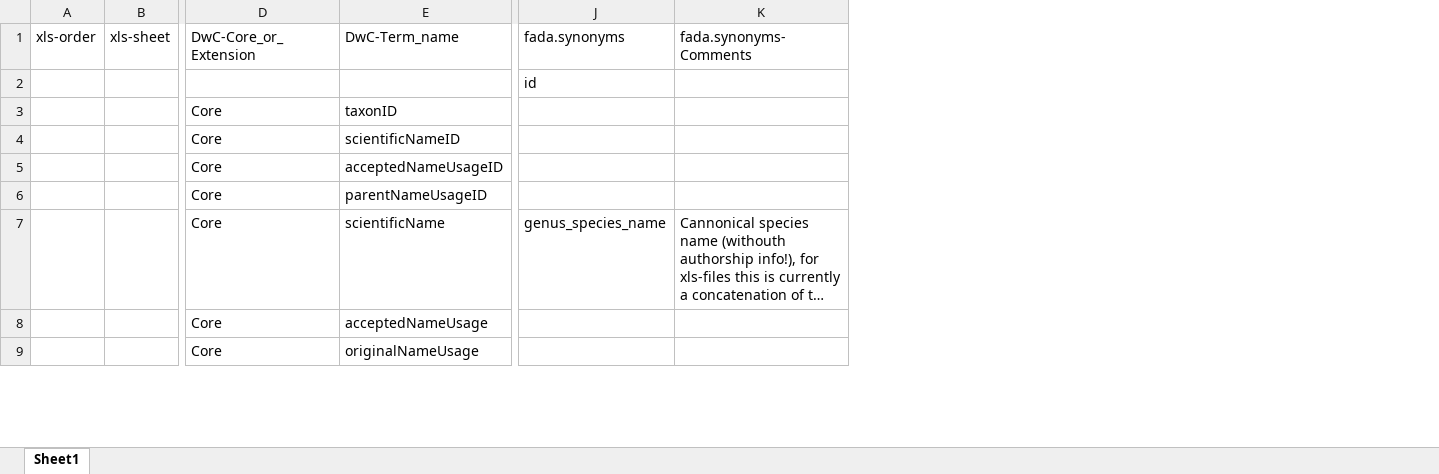
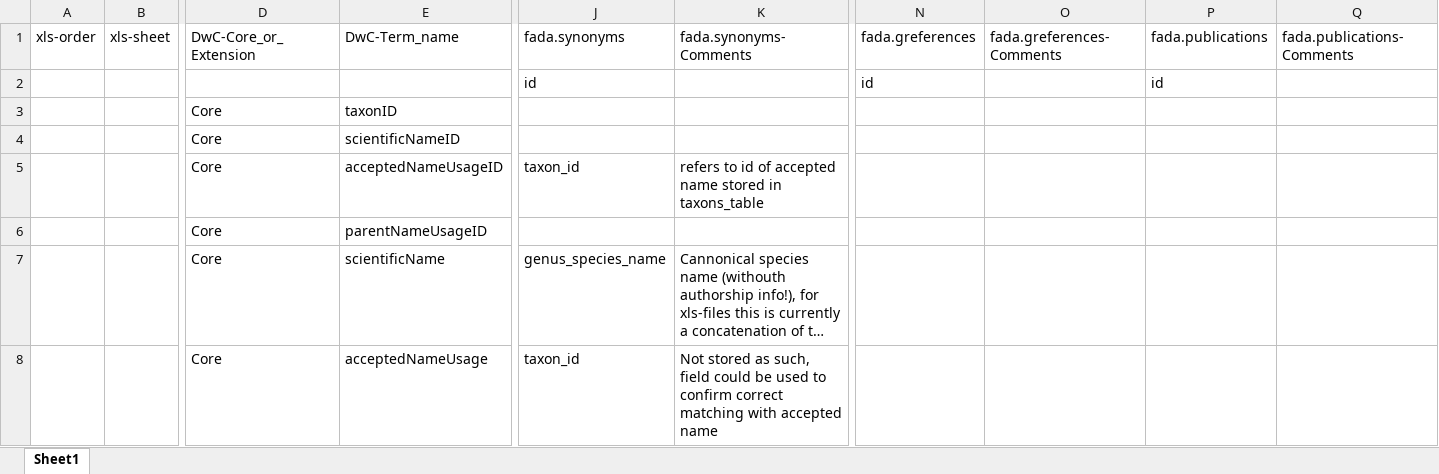
Before and after one commit to aaikedw/fada-import-specs, an Excel workbook: database-info/Field_mapping.xlsx, sheet Sheet1, drawn as a sheet; only a part is shown, gaps mark what is left out; long unchanged cells end in …; values as stored, in another font and other column widths than the file's, no cell formats; removed rows and columns are numbered as before the commit, all else as after; rows hold the shown columns only; the diff covers the shown part only; the diff names each change by its address in the sheet, - before the commit and + after, or states it on an @@ line.

```diff
--- a/database-info/Field_mapping.xlsx (sheet Sheet1)
+++ b/database-info/Field_mapping.xlsx (sheet Sheet1)
+column N (fada.greferences), row 2: id
+column O (fada.greferences-Comments), empty
+column P (fada.publications), row 2: id
+column Q (fada.publications-Comments), empty
-J5 (fada.synonyms): (empty)
+J5 (fada.synonyms): taxon_id
-K5 (fada.synonyms-Comments): (empty)
+K5 (fada.synonyms-Comments): refers to id of accepted name stored in taxons_table
-J8 (fada.synonyms): (empty)
+J8 (fada.synonyms): taxon_id
-K8 (fada.synonyms-Comments): (empty)
+K8 (fada.synonyms-Comments): Not stored as such, field could be used to confirm correct matching with accepted name
-row 9:  |  | Core | originalNameUsage
```
Also changed, not shown: 9 added rows, 5 removed rows, 3 moved rows and 119 edited cells elsewhere in this sheet, cell formats, database-info/Fada-use-of-tables-and-view.xlsx, 2 other files.
